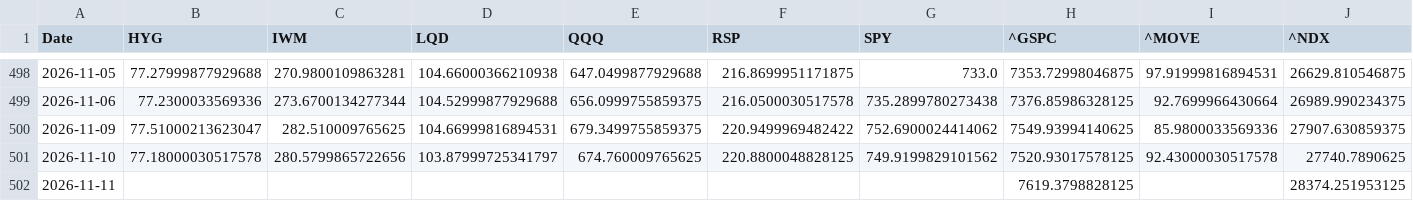
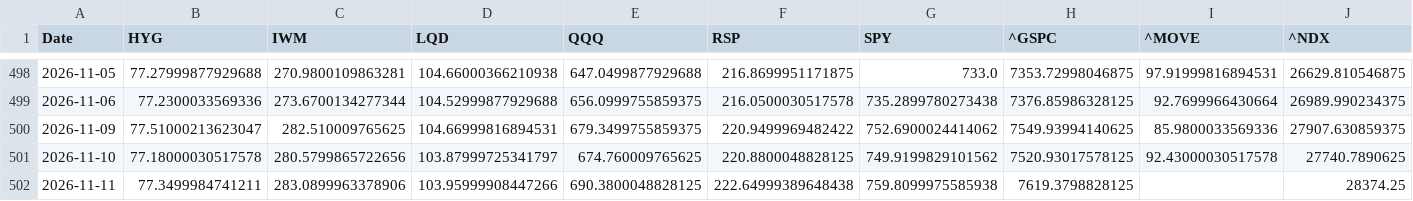
Before and after one commit to lzk00099/Buy-the-dip-tracker, a CSV file: cache/yahoo_core_close.csv, drawn as a sheet; only a part is shown, gaps mark what is left out.

```diff
--- a/cache/yahoo_core_close.csv
+++ b/cache/yahoo_core_close.csv
@@ -501,2 +501,2 @@ Date,HYG,IWM,LQD,QQQ,RSP,SPY,^GSPC,^MOVE,^NDX
 2026-11-10,77.18000030517578,280.5799865722656,103.87999725341797,674.760009765625,220.8800048828125,749.9199829101562,7520.93017578125,92.43000030517578,27740.7890625
-2026-11-11,,,,,,,7619.3798828125,,28374.251953125
+2026-11-11,77.3499984741211,283.0899963378906,103.95999908447266,690.3800048828125,222.64999389648438,759.8099975585938,7619.3798828125,,28374.25
```
Also changed, not shown: cache/cboe_DSPX.csv, cache/cboe_VIX.csv, 4 other files.
